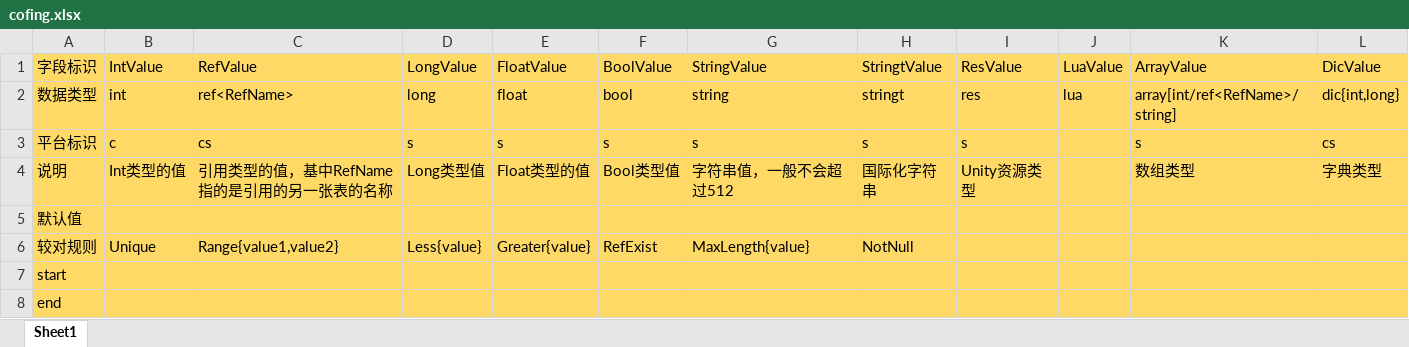
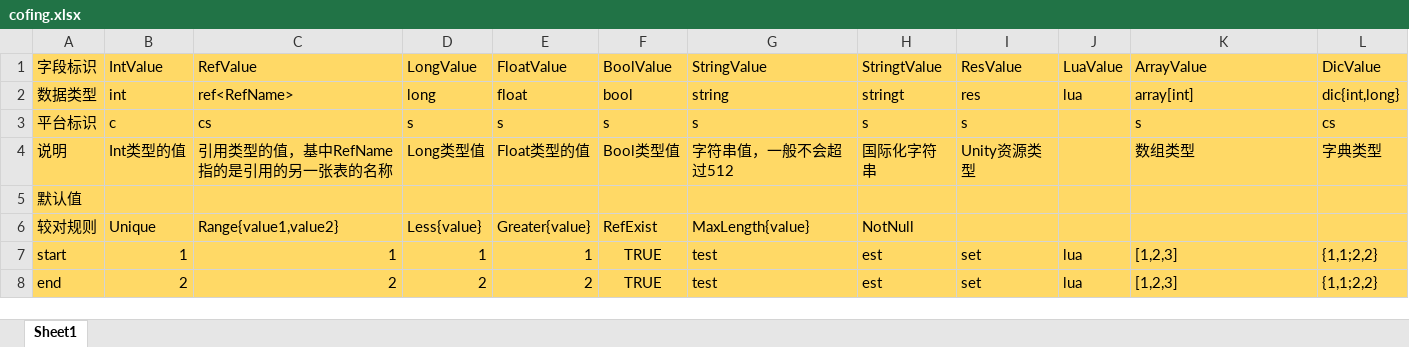
Before and after one commit to liyubin724/DotGameTools, an Excel workbook: cofing.xlsx, sheet Sheet1, drawn as a sheet; values as stored, in another font and other column widths than the file's, no borders; the diff names each change by its address in the sheet, - before the commit and + after, or states it on an @@ line.

```diff
--- a/cofing.xlsx (sheet Sheet1)
+++ b/cofing.xlsx (sheet Sheet1)
-K2 (ArrayValue): array[int/ref<RefName>/string]
+K2 (ArrayValue): array[int]
-B7 (IntValue): (empty)
+B7 (IntValue): 1
-C7 (RefValue): (empty)
+C7 (RefValue): 1
-D7 (LongValue): (empty)
+D7 (LongValue): 1
-E7 (FloatValue): (empty)
+E7 (FloatValue): 1
-F7:F8 (BoolValue): (empty)
+F7:F8 (BoolValue): TRUE
-G7:G8 (StringValue): (empty)
+G7:G8 (StringValue): test
-H7:H8 (StringtValue): (empty)
+H7:H8 (StringtValue): est
-I7:I8 (ResValue): (empty)
+I7:I8 (ResValue): set
-J7:J8 (LuaValue): (empty)
+J7:J8 (LuaValue): lua
-K7:K8 (ArrayValue): (empty)
+K7:K8 (ArrayValue): [1,2,3]
-L7:L8 (DicValue): (empty)
+L7:L8 (DicValue): {1,1;2,2}
-B8 (IntValue): (empty)
+B8 (IntValue): 2
-C8 (RefValue): (empty)
+C8 (RefValue): 2
-D8 (LongValue): (empty)
+D8 (LongValue): 2
-E8 (FloatValue): (empty)
+E8 (FloatValue): 2
```
Also changed, not shown: 14 other files.
